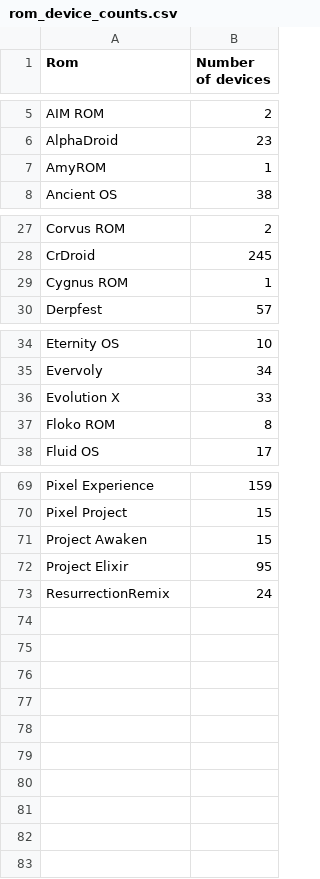
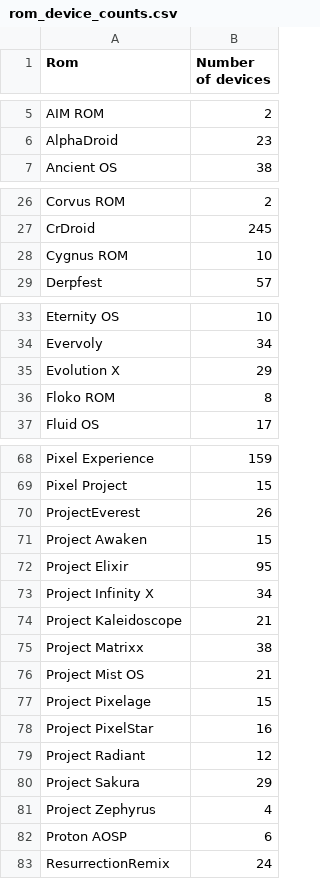
Before and after one commit to Guarmanda/android_rom_list, a CSV file: website/dist/data/rom_device_counts.csv, drawn as a sheet; only a part is shown, gaps mark what is left out.

Commit message:
added connectors begining with P, updated website

```diff
--- a/website/dist/data/rom_device_counts.csv
+++ b/website/dist/data/rom_device_counts.csv
@@ -6,3 +6,2 @@ AIM ROM,2
 AlphaDroid,23
-AmyROM,1
 Ancient OS,38
@@ -28,3 +27,3 @@ Corvus ROM,2
 CrDroid,245
-Cygnus ROM,1
+Cygnus ROM,10
 Derpfest,57
@@ -35,3 +34,3 @@ Eternity OS,10
 Evervoly,34
-Evolution X,33
+Evolution X,29
 Floko ROM,8
@@ -70,4 +69,15 @@ Pixel Experience,159
 Pixel Project,15
+ProjectEverest,26
 Project Awaken,15
 Project Elixir,95
+Project Infinity X,34
+Project Kaleidoscope,21
+Project Matrixx,38
+Project Mist OS,21
+Project Pixelage,15
+Project PixelStar,16
+Project Radiant,12
+Project Sakura,29
+Project Zephyrus,4
+Proton AOSP,6
 ResurrectionRemix,24
```
Also changed, not shown: 18 other files.
